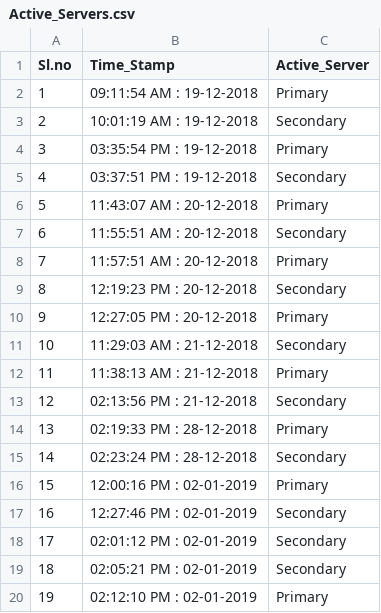
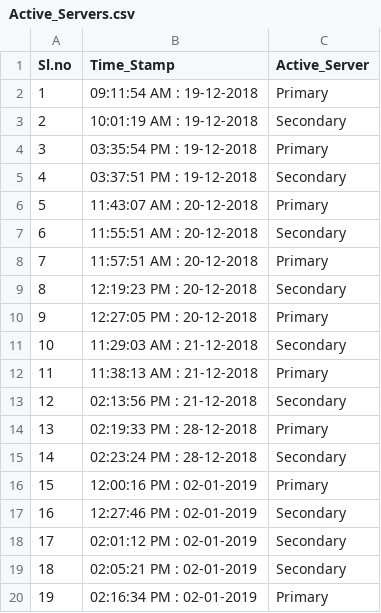
Before and after one commit to vijaykkumar/SPM, a CSV file: Active_Servers.csv, drawn as a sheet.

Commit message:
Active server changes

```diff
--- a/Active_Servers.csv
+++ b/Active_Servers.csv
@@ -19,2 +19,2 @@ Sl.no,Time_Stamp,Active_Server
 18,02:05:21 PM : 02-01-2019,Secondary
-19,02:12:10 PM : 02-01-2019,Primary
+19,02:16:34 PM : 02-01-2019,Primary
```
